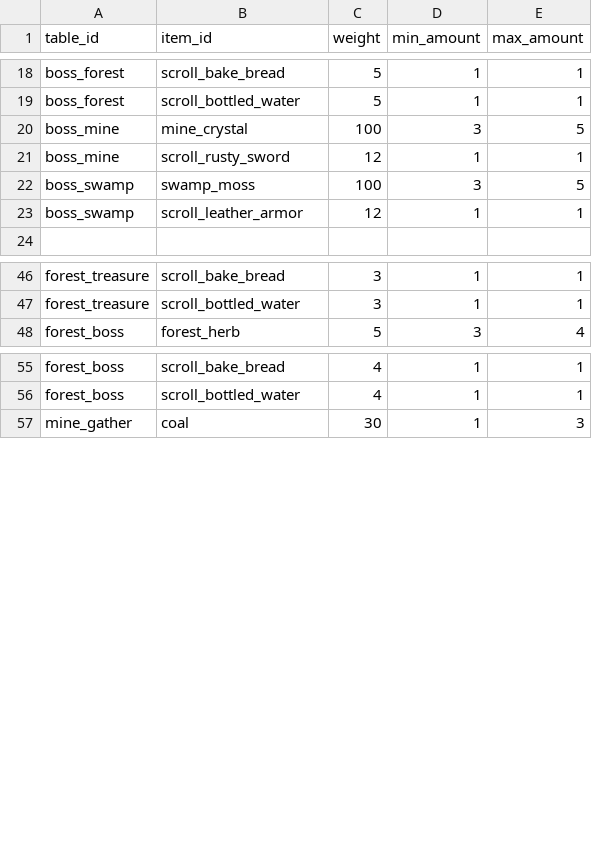
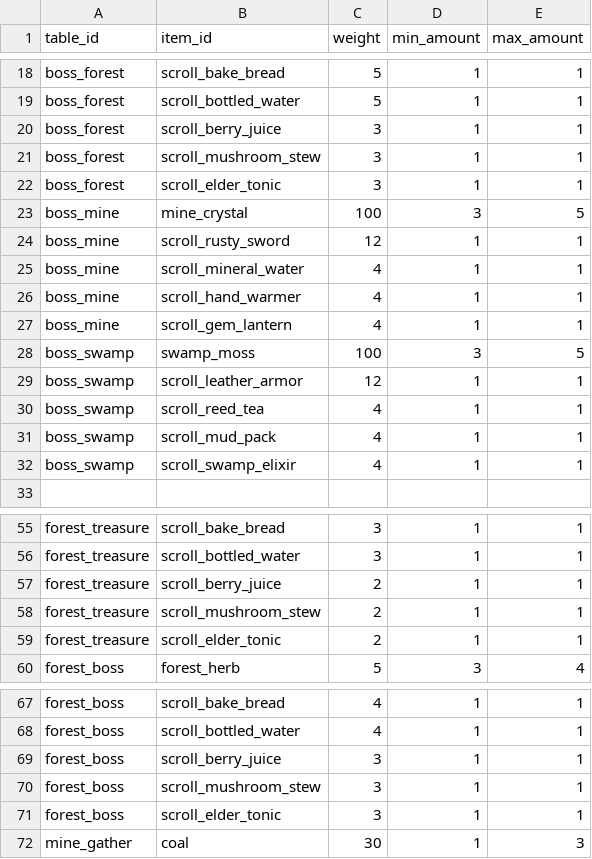
Before and after one commit to mayjohn66-cmd/project222, a CSV file: data/expedition/expedition_loot.csv, drawn as a sheet; only a part is shown, gaps mark what is left out; the diff covers the shown part only; the diff names each change by its address in the sheet, - before the commit and + after, or states it on an @@ line.

```diff
--- a/data/expedition/expedition_loot.csv
+++ b/data/expedition/expedition_loot.csv
+row 20: boss_forest | scroll_berry_juice | 3 | 1 | 1
+row 21: boss_forest | scroll_mushroom_stew | 3 | 1 | 1
+row 22: boss_forest | scroll_elder_tonic | 3 | 1 | 1
+row 25: boss_mine | scroll_mineral_water | 4 | 1 | 1
+row 26: boss_mine | scroll_hand_warmer | 4 | 1 | 1
+row 27: boss_mine | scroll_gem_lantern | 4 | 1 | 1
+row 30: boss_swamp | scroll_reed_tea | 4 | 1 | 1
+row 31: boss_swamp | scroll_mud_pack | 4 | 1 | 1
+row 32: boss_swamp | scroll_swamp_elixir | 4 | 1 | 1
+row 57: forest_treasure | scroll_berry_juice | 2 | 1 | 1
+row 58: forest_treasure | scroll_mushroom_stew | 2 | 1 | 1
+row 59: forest_treasure | scroll_elder_tonic | 2 | 1 | 1
+row 69: forest_boss | scroll_berry_juice | 3 | 1 | 1
+row 70: forest_boss | scroll_mushroom_stew | 3 | 1 | 1
+row 71: forest_boss | scroll_elder_tonic | 3 | 1 | 1
```
Also changed, not shown: 12 added rows elsewhere in this file, data/core/items.csv, data/production/recipe_unlocks.csv, 3 other files.
